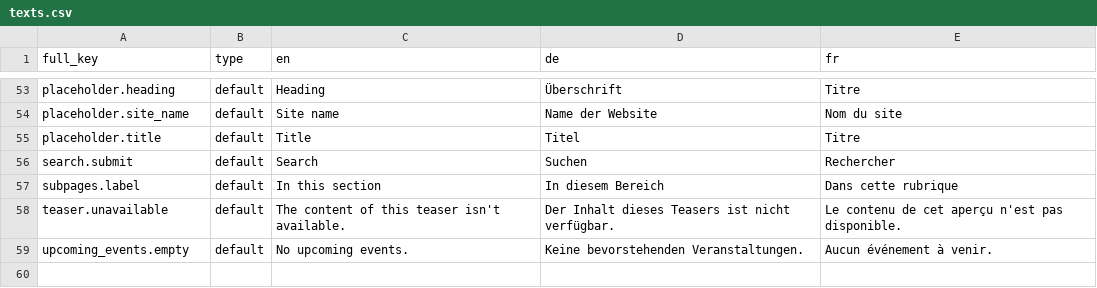
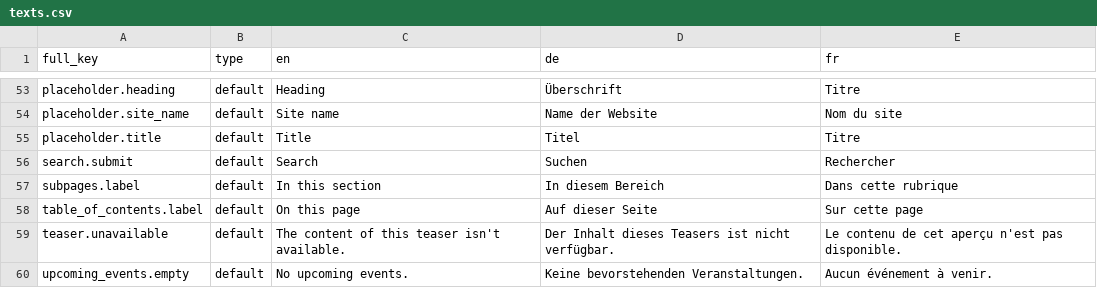
Before and after one commit to blokkli/editor, a CSV file: drupal/content/texts.csv, drawn as a sheet; only a part is shown, gaps mark what is left out.

```diff
--- a/drupal/content/texts.csv
+++ b/drupal/content/texts.csv
@@ -57,2 +57,3 @@ search.submit;default;Search;Suchen;Rechercher
 subpages.label;default;In this section;In diesem Bereich;Dans cette rubrique
+table_of_contents.label;default;On this page;Auf dieser Seite;Sur cette page
 teaser.unavailable;default;The content of this teaser isn't available.;Der Inhalt dieses Teasers ist nicht verfügbar.;Le contenu de cet aperçu n'est pas disponible.
```
Also changed, not shown: 15 other files.
